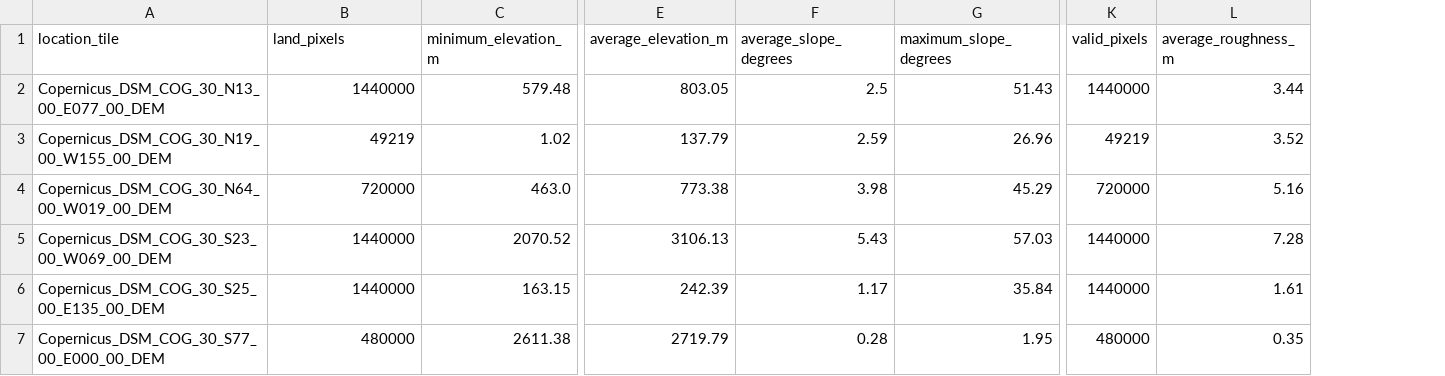
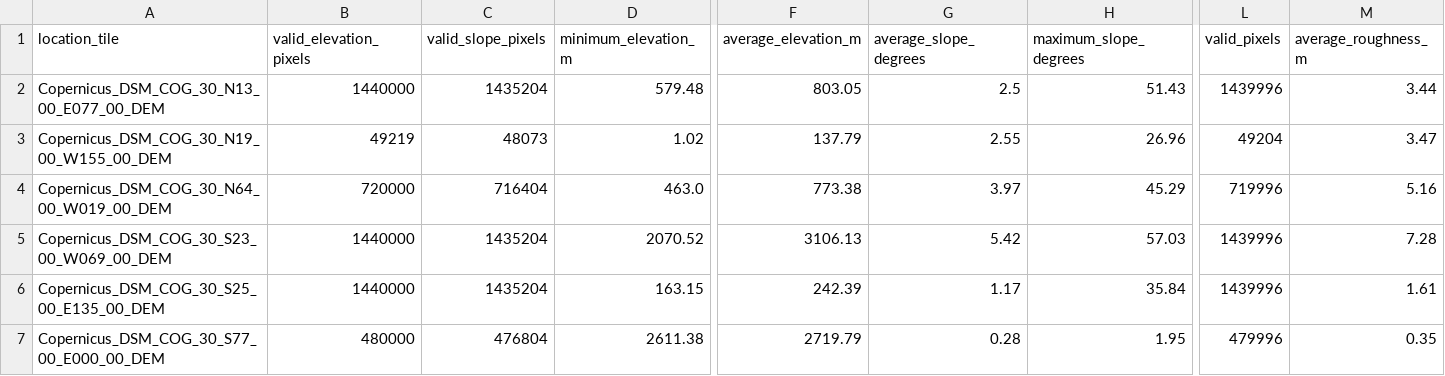
Before and after one commit to Ankitasjoshi2007/TERRATIME4D, a CSV file: data/processed/combined_earth_features.csv, drawn as a sheet; only a part is shown, gaps mark what is left out; addresses are those after the commit; the diff names each change by its address in the sheet, - before the commit and + after, or states it on an @@ line.

Commit message:
Improve Earth terrain and roughness analysis

```diff
--- a/data/processed/combined_earth_features.csv
+++ b/data/processed/combined_earth_features.csv
+column C (valid_slope_pixels), rows 2-7: 1435204 | 48073 | 716404 | 1435204 | 1435204 | 476804
-B1: land_pixels
+B1: valid_elevation_pixels
-L2 (valid_pixels): 1440000
+L2 (valid_pixels): 1439996
-G3 (average_slope_degrees): 2.59
+G3 (average_slope_degrees): 2.55
-L3 (valid_pixels): 49219
+L3 (valid_pixels): 49204
-M3 (average_roughness_m): 3.52
+M3 (average_roughness_m): 3.47
-G4 (average_slope_degrees): 3.98
+G4 (average_slope_degrees): 3.97
-L4 (valid_pixels): 720000
+L4 (valid_pixels): 719996
-G5 (average_slope_degrees): 5.43
+G5 (average_slope_degrees): 5.42
-L5:L6 (valid_pixels): 1440000
+L5:L6 (valid_pixels): 1439996
-L7 (valid_pixels): 480000
+L7 (valid_pixels): 479996
```
Also changed, not shown: data/processed/global_roughness_summary.csv, data/processed/global_terrain_features.csv, 4 other files.
